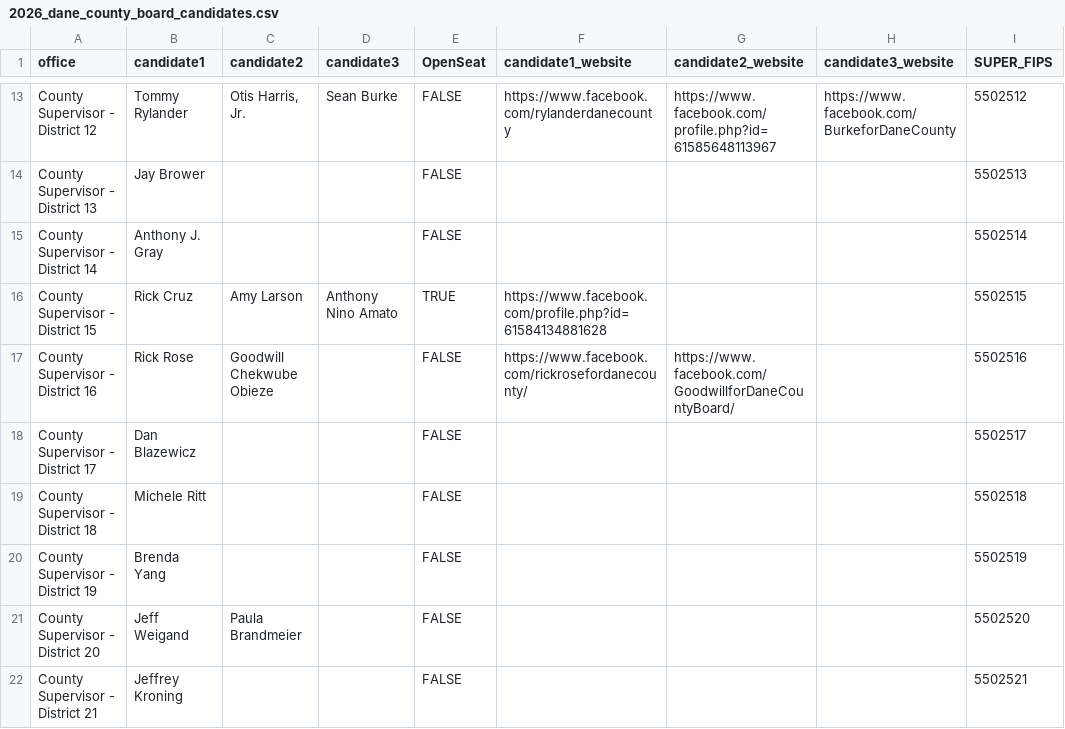
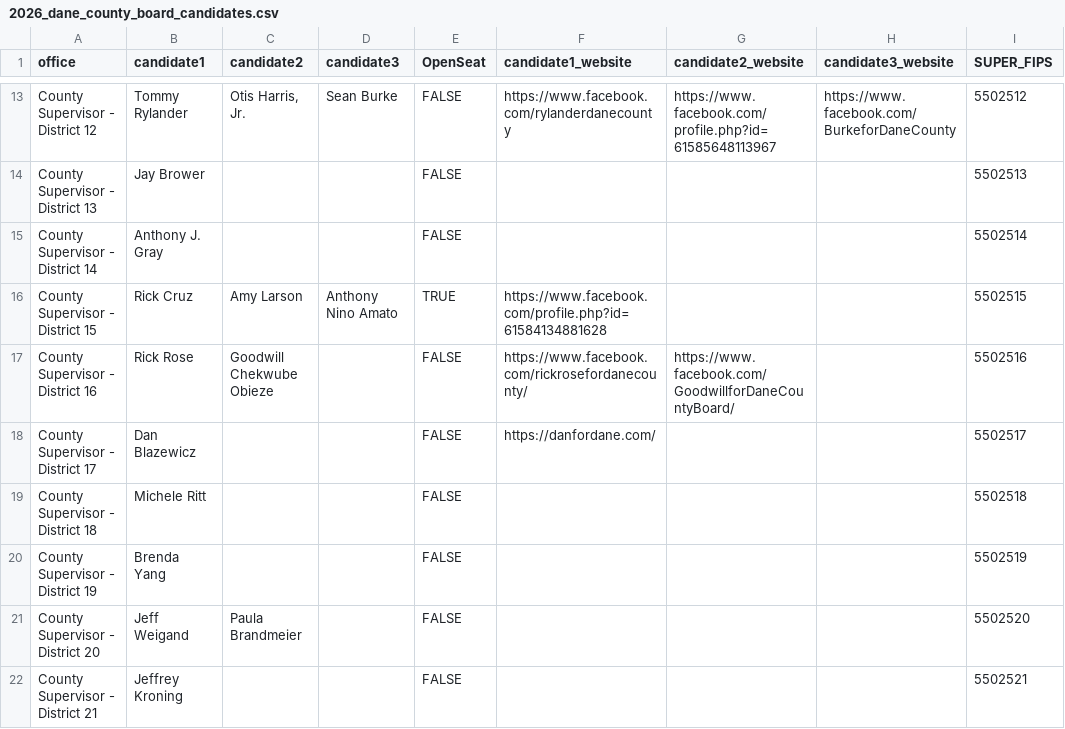
Before and after one commit to epaulson/2026-county-board-elections, a CSV file: public/2026_dane_county_board_candidates.csv, drawn as a sheet; only a part is shown, gaps mark what is left out; the diff names each change by its address in the sheet, - before the commit and + after, or states it on an @@ line.

Commit message:
add dan b website

```diff
--- a/public/2026_dane_county_board_candidates.csv
+++ b/public/2026_dane_county_board_candidates.csv
-F18 (candidate1_website): (empty)
+F18 (candidate1_website): https://danfordane.com/
```
